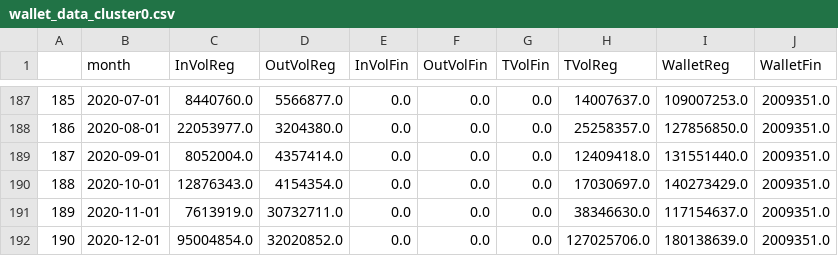
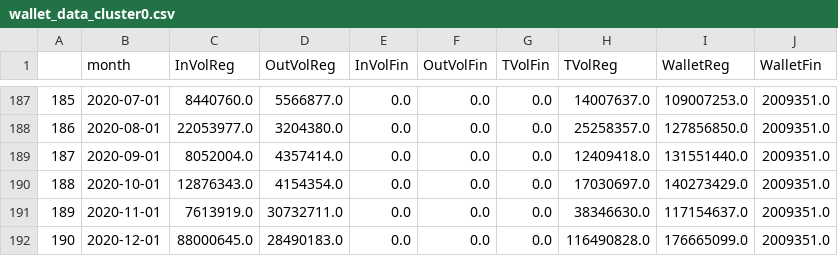
Before and after one commit to ZoeRouquie/Banking-EU-ETS, a CSV file: raw_data/wallet_data_cluster0.csv, drawn as a sheet; only a part is shown, gaps mark what is left out.

```diff
--- a/raw_data/wallet_data_cluster0.csv
+++ b/raw_data/wallet_data_cluster0.csv
@@ -191,2 +191,2 @@
 189,2020-11-01,7613919.0,30732711.0,0.0,0.0,0.0,38346630.0,117154637.0,2009351.0
-190,2020-12-01,95004854.0,32020852.0,0.0,0.0,0.0,127025706.0,180138639.0,2009351.0
+190,2020-12-01,88000645.0,28490183.0,0.0,0.0,0.0,116490828.0,176665099.0,2009351.0
```
Also changed, not shown: raw_data/wallet_data.csv, 13 other files.
